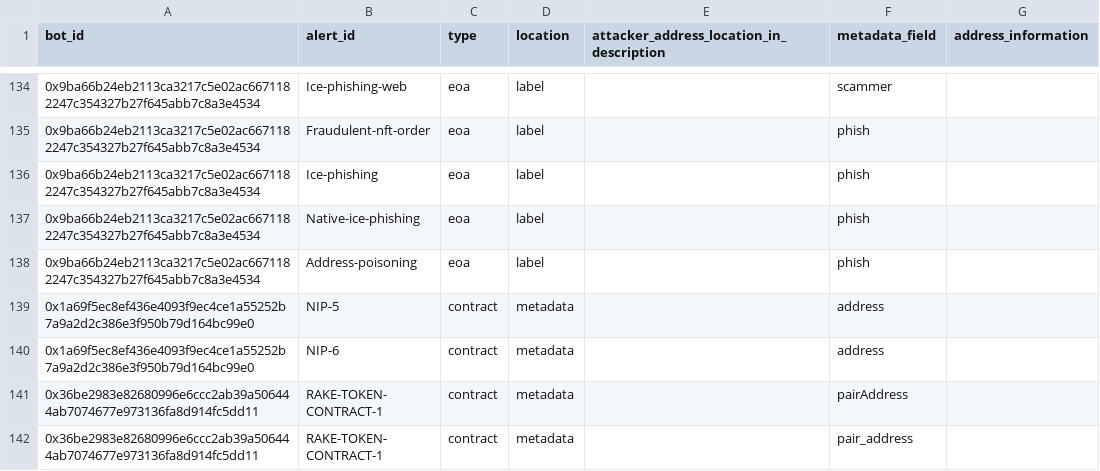
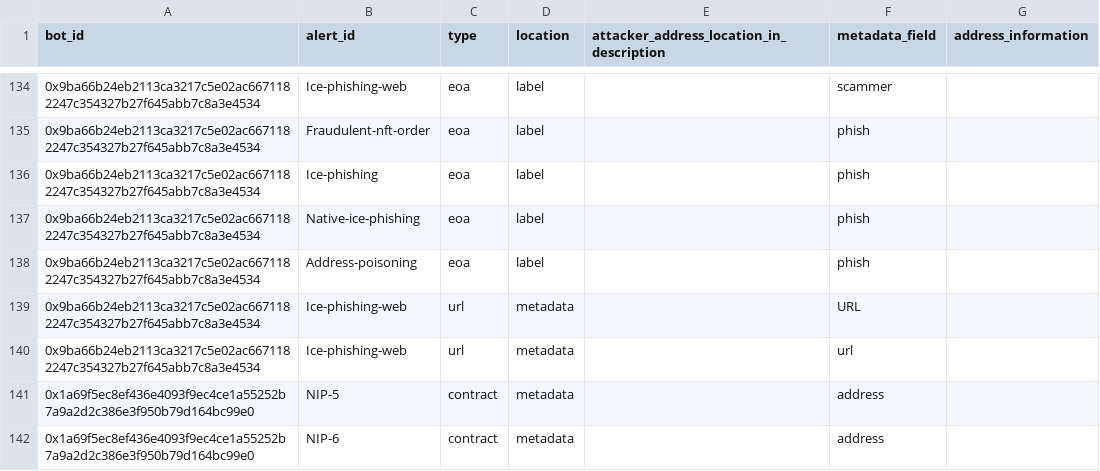
Before and after one commit to forta-network/starter-kits, a CSV file: scam-detector-py/basebot_parsing_config.csv, drawn as a sheet; only a part is shown, gaps mark what is left out; the shorter side is filled out with more unchanged rows.

```diff
--- a/scam-detector-py/basebot_parsing_config.csv
+++ b/scam-detector-py/basebot_parsing_config.csv
@@ -138,2 +138,4 @@ bot_id,alert_id,type,location,attacker_address_location_in_description,metadata_
 0x9ba66b24eb2113ca3217c5e02ac6671182247c354327b27f645abb7c8a3e4534,Address-poisoning,eoa,label,,phish,
+0x9ba66b24eb2113ca3217c5e02ac6671182247c354327b27f645abb7c8a3e4534,Ice-phishing-web,url,metadata,,URL,
+0x9ba66b24eb2113ca3217c5e02ac6671182247c354327b27f645abb7c8a3e4534,Ice-phishing-web,url,metadata,,url,
 0x1a69f5ec8ef436e4093f9ec4ce1a55252b7a9a2d2c386e3f950b79d164bc99e0,NIP-5,contract,metadata,,address,
```
Also changed, not shown: 12 other files.
